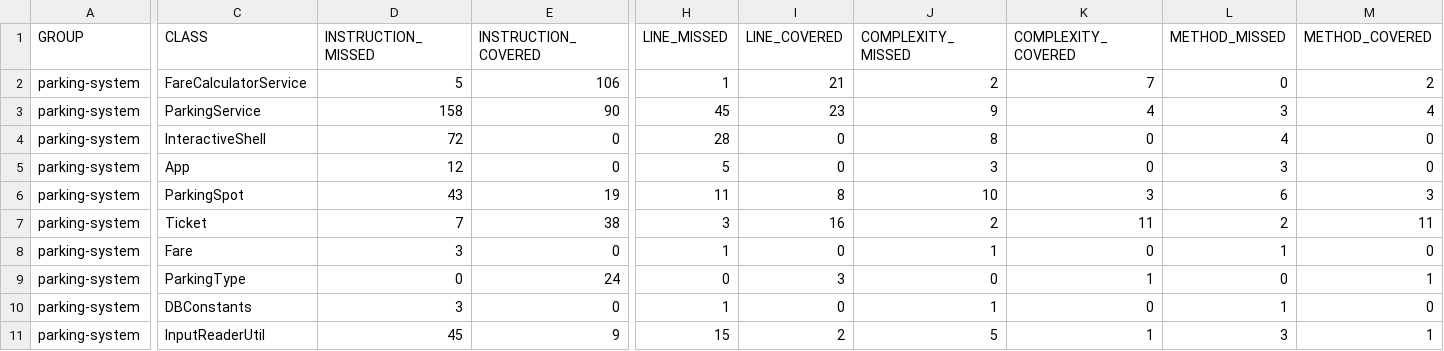
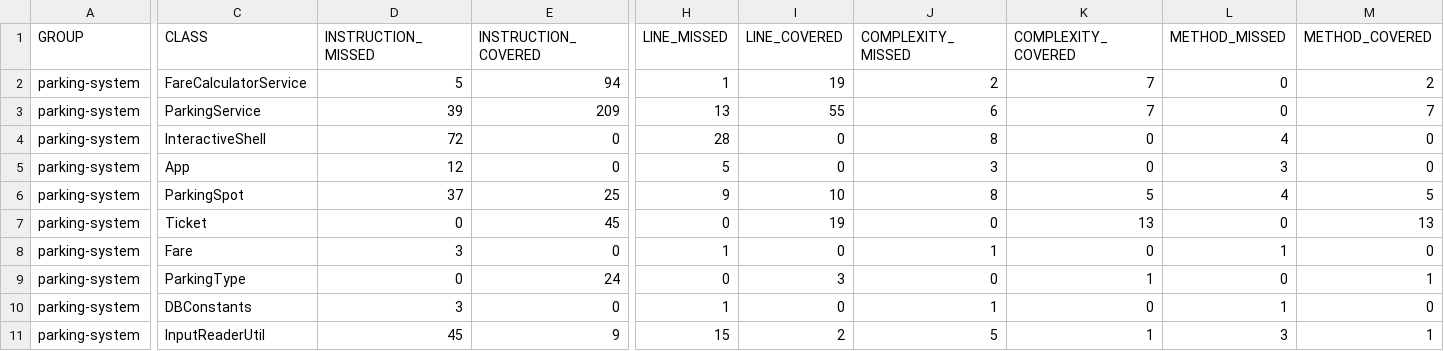
Before and after one commit to DurandoDev/ProjetNumero4, a CSV file: target/site/jacoco/jacoco.csv, drawn as a sheet; only a part is shown, gaps mark what is left out; the diff covers the shown part only; the diff names each change by its address in the sheet, - before the commit and + after, or states it on an @@ line.

```diff
--- a/target/site/jacoco/jacoco.csv
+++ b/target/site/jacoco/jacoco.csv
-E2 (INSTRUCTION_COVERED): 106
+E2 (INSTRUCTION_COVERED): 94
-I2 (LINE_COVERED): 21
+I2 (LINE_COVERED): 19
-D3 (INSTRUCTION_MISSED): 158
+D3 (INSTRUCTION_MISSED): 39
-E3 (INSTRUCTION_COVERED): 90
+E3 (INSTRUCTION_COVERED): 209
-H3 (LINE_MISSED): 45
+H3 (LINE_MISSED): 13
-I3 (LINE_COVERED): 23
+I3 (LINE_COVERED): 55
-J3 (COMPLEXITY_MISSED): 9
+J3 (COMPLEXITY_MISSED): 6
-K3 (COMPLEXITY_COVERED): 4
+K3 (COMPLEXITY_COVERED): 7
-L3 (METHOD_MISSED): 3
+L3 (METHOD_MISSED): 0
-M3 (METHOD_COVERED): 4
+M3 (METHOD_COVERED): 7
-D6 (INSTRUCTION_MISSED): 43
+D6 (INSTRUCTION_MISSED): 37
-E6 (INSTRUCTION_COVERED): 19
+E6 (INSTRUCTION_COVERED): 25
-H6 (LINE_MISSED): 11
+H6 (LINE_MISSED): 9
-I6 (LINE_COVERED): 8
+I6 (LINE_COVERED): 10
-J6 (COMPLEXITY_MISSED): 10
+J6 (COMPLEXITY_MISSED): 8
-K6 (COMPLEXITY_COVERED): 3
+K6 (COMPLEXITY_COVERED): 5
-L6 (METHOD_MISSED): 6
+L6 (METHOD_MISSED): 4
-M6 (METHOD_COVERED): 3
+M6 (METHOD_COVERED): 5
-D7 (INSTRUCTION_MISSED): 7
+D7 (INSTRUCTION_MISSED): 0
-E7 (INSTRUCTION_COVERED): 38
+E7 (INSTRUCTION_COVERED): 45
-H7 (LINE_MISSED): 3
+H7 (LINE_MISSED): 0
-I7 (LINE_COVERED): 16
+I7 (LINE_COVERED): 19
-J7 (COMPLEXITY_MISSED): 2
+J7 (COMPLEXITY_MISSED): 0
-K7 (COMPLEXITY_COVERED): 11
+K7 (COMPLEXITY_COVERED): 13
-L7 (METHOD_MISSED): 2
+L7 (METHOD_MISSED): 0
-M7 (METHOD_COVERED): 11
+M7 (METHOD_COVERED): 13
```
Also changed, not shown: 30 edited cells elsewhere in this file, 51 other files.
